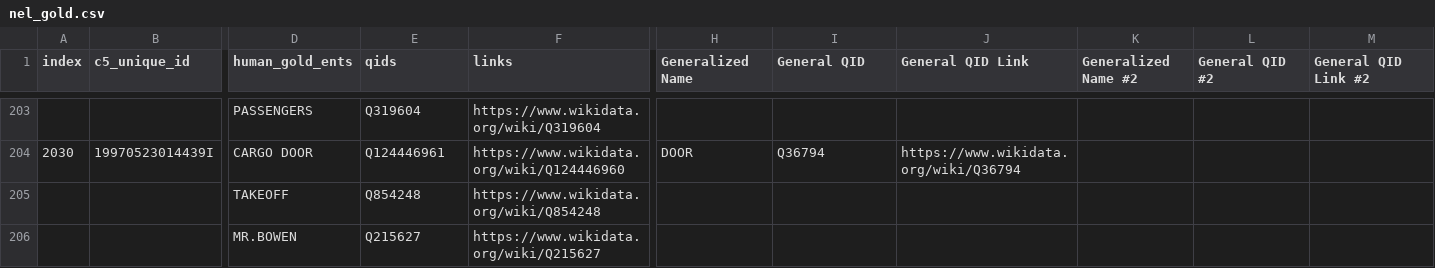
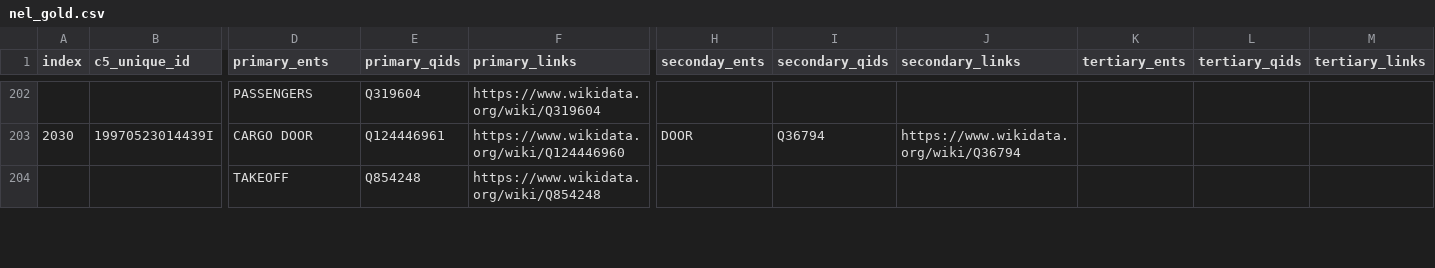
Before and after one commit to nd-crane/trusted_ke, a CSV file: gold_standard/gold/nel_gold.csv, drawn as a sheet; only a part is shown, gaps mark what is left out; removed rows and columns are numbered as before the commit, all else as after; rows hold the shown columns only; the diff covers the shown part only; the diff names each change by its address in the sheet, - before the commit and + after, or states it on an @@ line.

Commit message:
Updated after Jun 18 Meeting
- changed "general" to "secondary" in headers to represent the idea that the entity/QID pairs listed are each valid and simply processed in order
- remove QID for "person" for proper names
- For the case where "baggage cart" and "cart" are both mentioned in the same entry, the primary QID for cart was changed to the QID for baggage cart, and the QID for just "cart" was made a secondary QID. This is so that the tool is not penalized for recognizing that the cart was a baggage cart, taking in the context of the sentence. This same change was made to an entry with "access door" and "door."
- The QID for engine was changed to that for aircraft engine, under the assumption that the context of each entry is sufficient to understand that the engine is in an aircraft

```diff
--- a/gold_standard/gold/nel_gold.csv
+++ b/gold_standard/gold/nel_gold.csv
-D1: human_gold_ents
+D1: primary_ents
-E1: qids
+E1: primary_qids
-F1: links
+F1: primary_links
-H1: Generalized Name
+H1: seconday_ents
-I1: General QID
+I1: secondary_qids
-J1: General QID Link
+J1: secondary_links
-K1: Generalized Name #2
+K1: tertiary_ents
-L1: General QID #2
+L1: tertiary_qids
-M1: General QID Link #2
+M1: tertiary_links
-row 206:  |  | MR.BOWEN | Q215627 | https://www.wikidata.org/wiki/Q215627
```
Also changed, not shown: 7 added rows, 7 removed rows and 57 edited cells elsewhere in this file.
